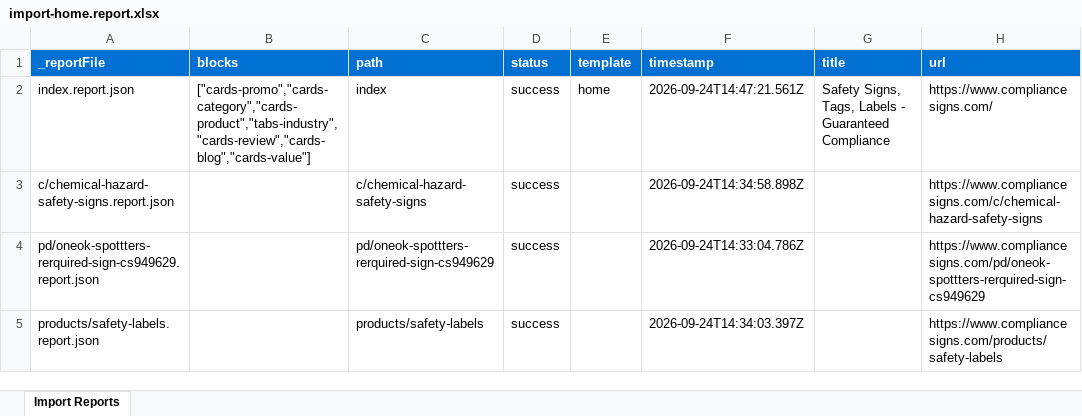
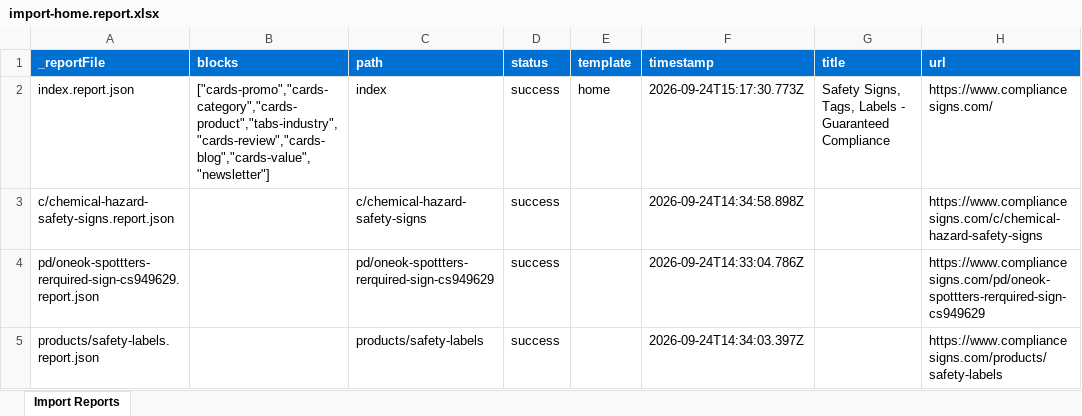
Before and after one commit to Nichols5973/justrite, an Excel workbook: tools/importer/reports/import-home.report.xlsx, sheet Import Reports, drawn as a sheet; values as stored, in another font and other column widths than the file's, no borders; the diff names each change by its address in the sheet, - before the commit and + after, or states it on an @@ line.

```diff
--- a/tools/importer/reports/import-home.report.xlsx (sheet Import Reports)
+++ b/tools/importer/reports/import-home.report.xlsx (sheet Import Reports)
-B2 (blocks): ["cards-promo","cards-category","cards-product","tabs-industry","cards-review","cards-blog","cards-value"]
+B2 (blocks): ["cards-promo","cards-category","cards-product","tabs-industry","cards-review","cards-blog","cards-value","newsletter"]
-F2 (timestamp): 2026-09-24T14:47:21.561Z
+F2 (timestamp): 2026-09-24T15:17:30.773Z
```
Also changed, not shown: 12 other files.
